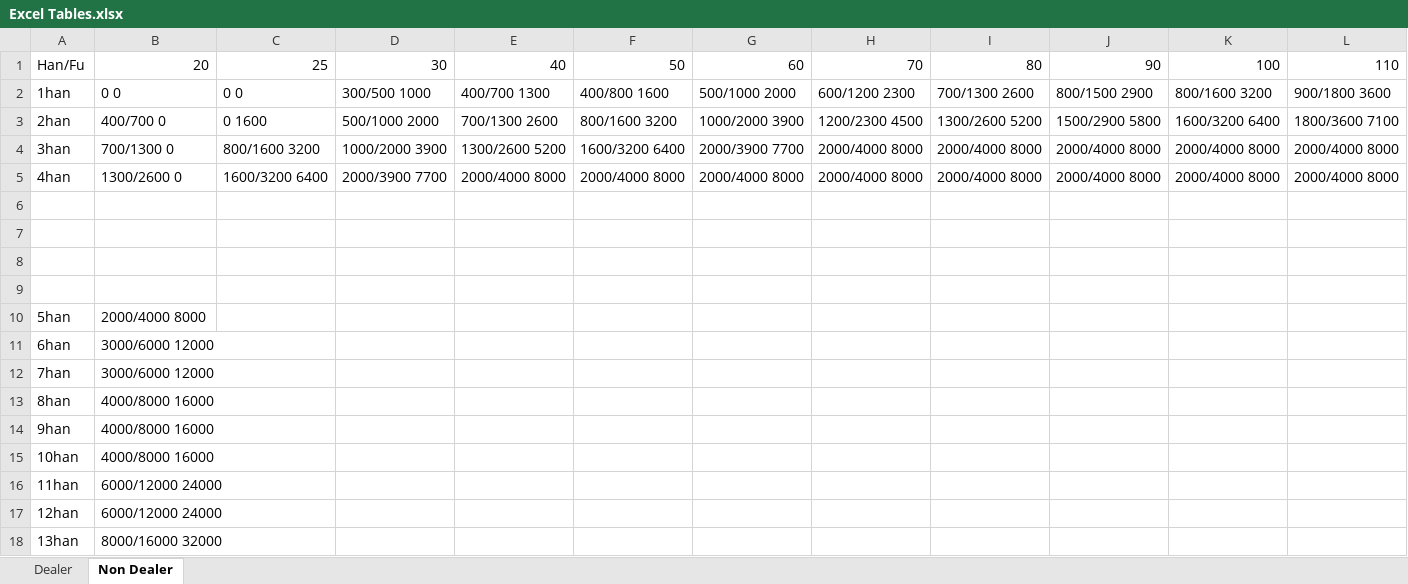
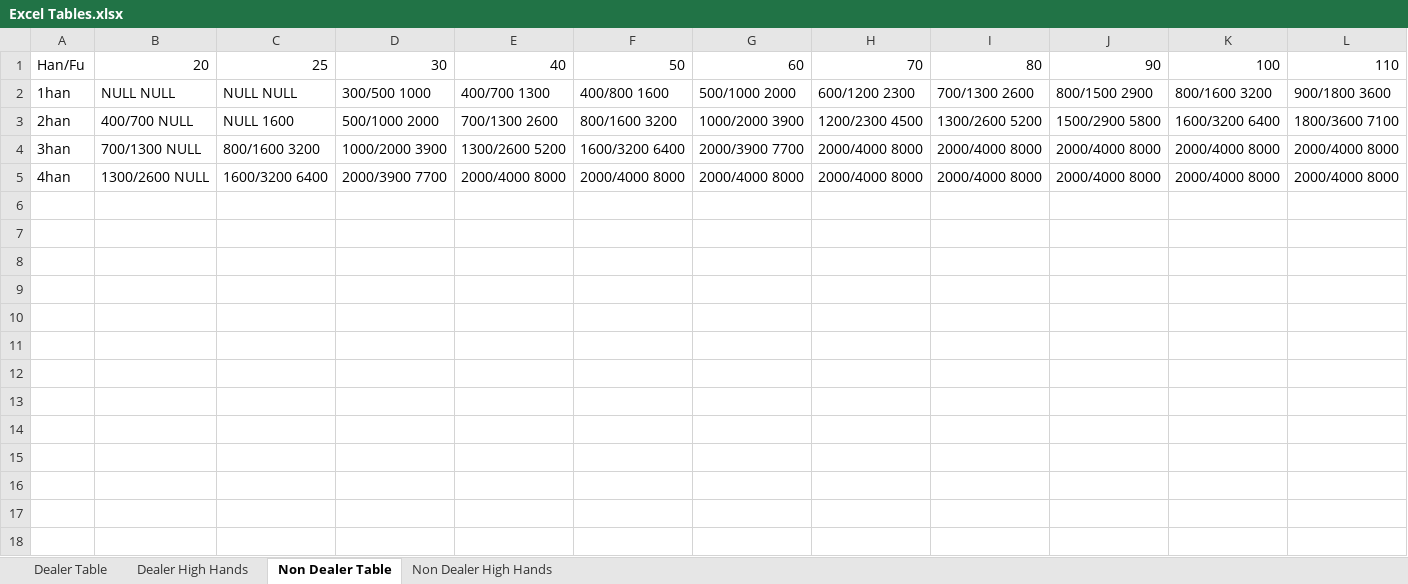
Before and after one commit to easyink/Mahjong-Score-Calculator, an Excel workbook: Excel Tables.xlsx, sheet Non Dealer Table, drawn as a sheet; values as stored, in another font and other column widths than the file's, no borders; the diff names each change by its address in the sheet, - before the commit and + after, or states it on an @@ line.

Commit message:
made a make file
also need to change NULL back to 0 for simpler coding

```diff
--- a/Excel Tables.xlsx (sheet Non Dealer Table)
+++ b/Excel Tables.xlsx (sheet Non Dealer Table)
-sheet tab: Dealer
+sheet tab: Dealer Table
-sheet tab: Non Dealer
+sheet tab: Non Dealer Table
+sheet tab: Dealer High Hands
+sheet tab: Non Dealer High Hands
-B2: 0 0
+B2: NULL NULL
-C2: 0 0
+C2: NULL NULL
-B3: 400/700 0
+B3: 400/700 NULL
-C3: 0 1600
+C3: NULL 1600
-B4: 700/1300 0
+B4: 700/1300 NULL
-B5: 1300/2600 0
+B5: 1300/2600 NULL
-row 6: (empty)
-row 7: (empty)
-row 8: (empty)
-row 9: (empty)
-row 10: 5han | 2000/4000 8000
-row 11: 6han | 3000/6000 12000
-row 12: 7han | 3000/6000 12000
-row 13: 8han | 4000/8000 16000
-row 14: 9han | 4000/8000 16000
-row 15: 10han | 4000/8000 16000
-row 16: 11han | 6000/12000 24000
-row 17: 12han | 6000/12000 24000
-row 18: 13han | 8000/16000 32000
```
Also changed, not shown: sheet Dealer Table, 10 other files.
